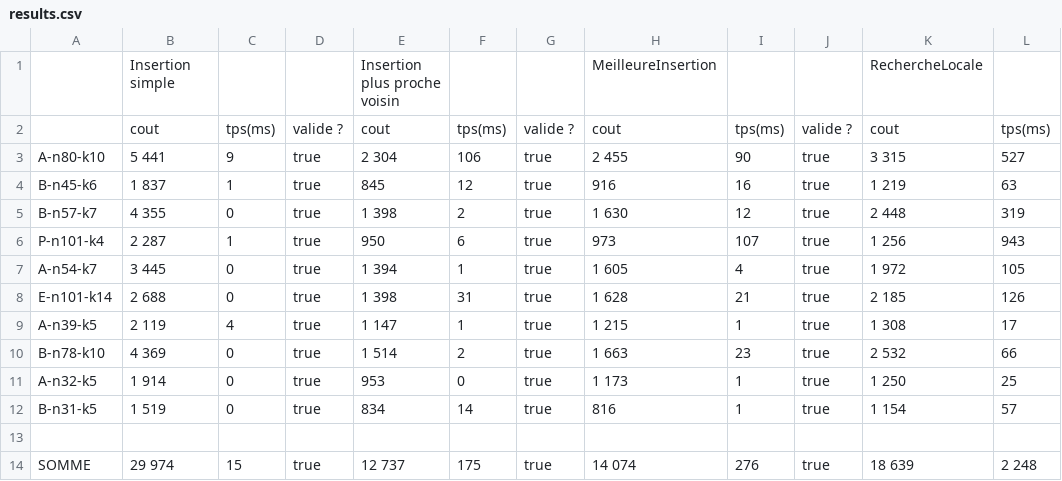
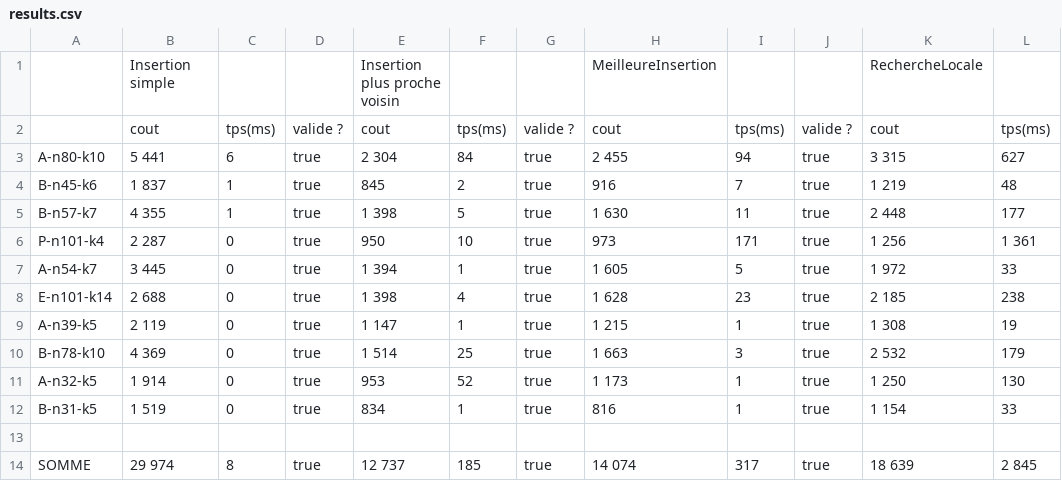
Before and after one commit to Warrior62/LE4_TP_Java, a CSV file: results.csv, drawn as a sheet; only a part is shown; the diff names each change by its address in the sheet, - before the commit and + after, or states it on an @@ line.

```diff
--- a/results.csv
+++ b/results.csv
-C3: 9
+C3: 6
-F3: 106
+F3: 84
-I3: 90
+I3: 94
-L3: 527
+L3: 627
-F4: 12
+F4: 2
-I4: 16
+I4: 7
-L4: 63
+L4: 48
-C5: 0
+C5: 1
-F5: 2
+F5: 5
-I5: 12
+I5: 11
-L5: 319
+L5: 177
-C6: 1
+C6: 0
-F6: 6
+F6: 10
-I6: 107
+I6: 171
-L6: 943
+L6: 1 361
-I7: 4
+I7: 5
-L7: 105
+L7: 33
-F8: 31
+F8: 4
-I8: 21
+I8: 23
-L8: 126
+L8: 238
-C9: 4
+C9: 0
-L9: 17
+L9: 19
-F10: 2
+F10: 25
-I10: 23
+I10: 3
-L10: 66
+L10: 179
-F11: 0
+F11: 52
-L11: 25
+L11: 130
-F12: 14
+F12: 1
-L12: 57
+L12: 33
-C14: 15
+C14: 8
-F14: 175
+F14: 185
-I14: 276
+I14: 317
-L14: 2 248
+L14: 2 845
```
Also changed, not shown: 2 other files.
